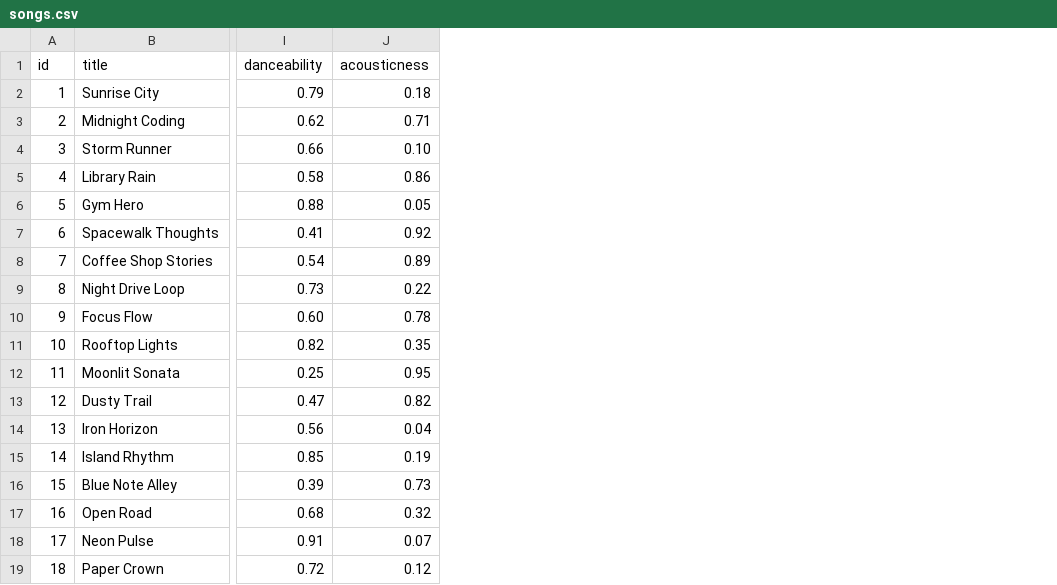
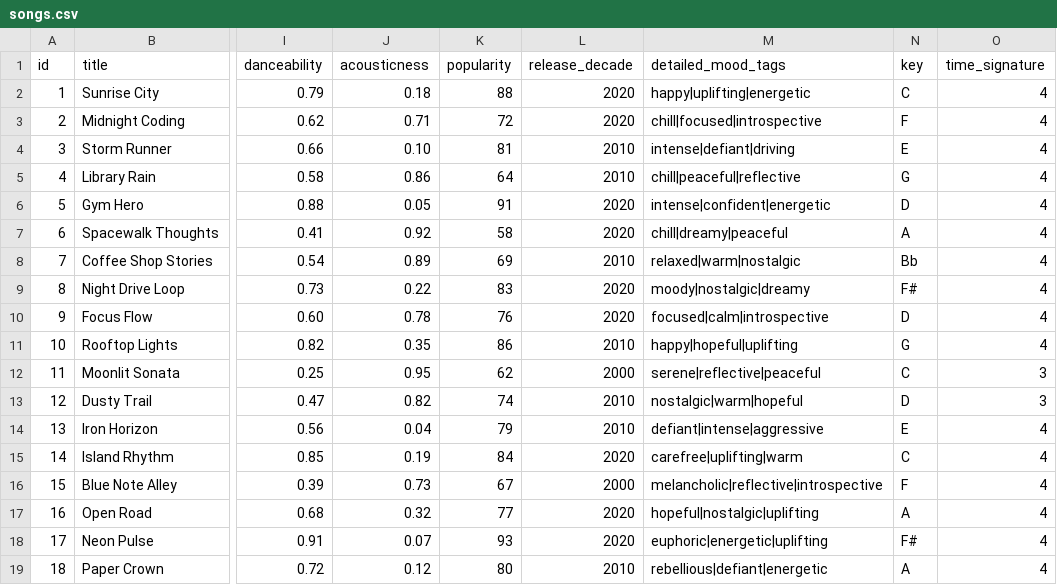
Before and after one commit to somtoEdoka/ai110-module3show-musicrecommendersimulation-starter, a CSV file: data/songs.csv, drawn as a sheet; only a part is shown, gaps mark what is left out; the diff names each change by its address in the sheet, - before the commit and + after, or states it on an @@ line.

```diff
--- a/data/songs.csv
+++ b/data/songs.csv
+column K (popularity), rows 2-19: 88 | 72 | 81 | 64 | 91 | 58 | 69 | 83 | 76 | 86 | 62 | 74 | 79 | 84 | 67 | 77 | 93 | 80
+column L (release_decade), rows 2-19: 2020 | 2020 | 2010 | 2010 | 2020 | 2020 | 2010 | 2020 | 2020 | 2010 | 2000 | 2010 | 2010 | 2020 | 2000 | 2020 | 2020 | 2010
+column M (detailed_mood_tags), rows 2-19: happy|uplifting|energetic | chill|focused|introspective | intense|defiant|driving | chill|peaceful|reflective | intense|confident|energetic | chill|dreamy|peaceful | relaxed|warm|nostalgic | moody|nostalgic|dreamy | focused|calm|introspective | happy|hopeful|uplifting | serene|reflective|peaceful | nostalgic|warm|hopeful | defiant|intense|aggressive | carefree|uplifting|warm | melancholic|reflective|introspective | hopeful|nostalgic|uplifting | euphoric|energetic|uplifting | rebellious|defiant|energetic
+column N (key), rows 2-19: C | F | E | G | D | A | Bb | F# | D | G | C | D | E | C | F | A | F# | A
+column O (time_signature), rows 2-19: 4 | 4 | 4 | 4 | 4 | 4 | 4 | 4 | 4 | 4 | 3 | 3 | 4 | 4 | 4 | 4 | 4 | 4
```
Also changed, not shown: 5 other files.
